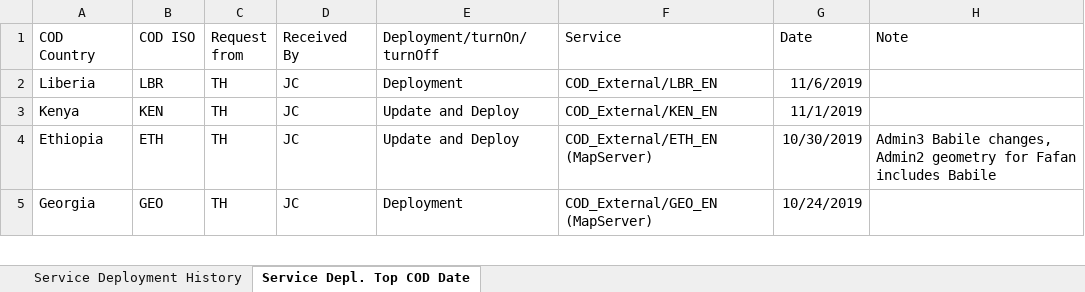
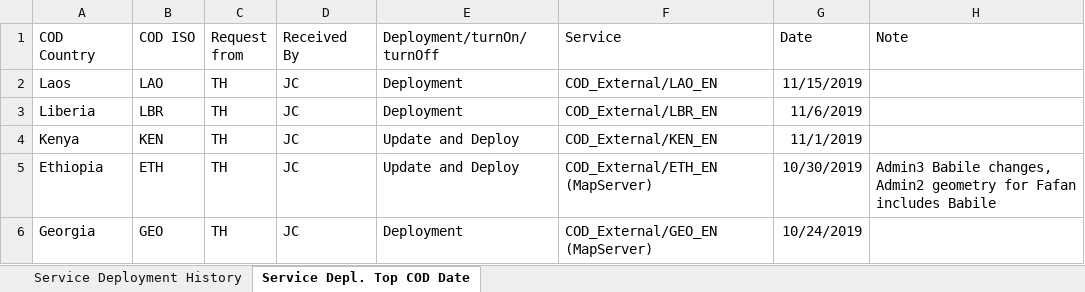
Before and after one commit to UGA-ITOSHumanitarianGIS/mapservicedoc, an Excel workbook: Data/CODServiceDeploymentStatus.xlsx, sheet Service Depl. Top COD Date, drawn as a sheet; only a part is shown; values as stored, in another font and other column widths than the file's, no borders; table styles not drawn; the diff names each change by its address in the sheet, - before the commit and + after, or states it on an @@ line.

Commit message:
Update CODServiceDeploymentStatus.xlsx

```diff
--- a/Data/CODServiceDeploymentStatus.xlsx (sheet Service Depl. Top COD Date)
+++ b/Data/CODServiceDeploymentStatus.xlsx (sheet Service Depl. Top COD Date)
+row 2: Laos | LAO | TH | JC | Deployment | COD_External/LAO_EN | 11/15/2019
```
